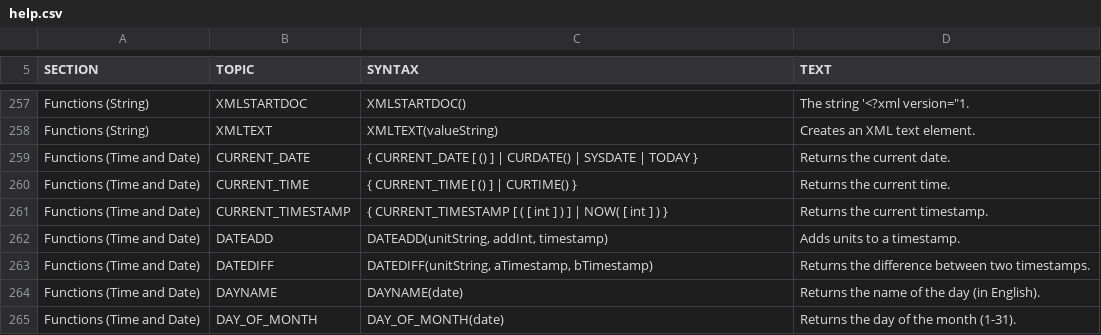
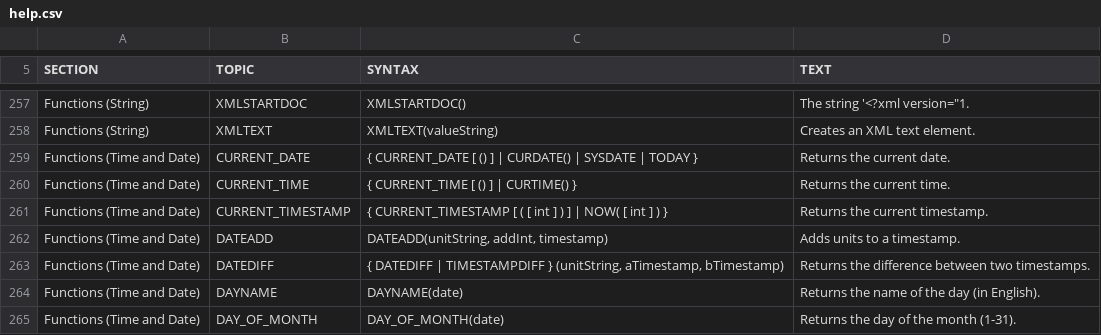
Before and after one commit to coderplay/h2-bitmap, a CSV file: h2/src/main/org/h2/res/help.csv, drawn as a sheet; only a part is shown, gaps mark what is left out.

Commit message:
MySQL compatibility: TIMESTAMPDIFF is now an alias for DATEDIFF.

```diff
--- a/h2/src/main/org/h2/res/help.csv
+++ b/h2/src/main/org/h2/res/help.csv
@@ -1121,6 +1121,6 @@ DATEADD(unitString, addInt, timestamp)
 Adds units to a timestamp."
-"Functions (Time and Date)","DATEDIFF","
-DATEDIFF(unitString, aTimestamp, bTimestamp)
-","
-Returns the difference between two timestamps."
+"Functions (Time and Date)","DATEDIFF","
+{ DATEDIFF | TIMESTAMPDIFF } (unitString, aTimestamp, bTimestamp)
+","
+Returns the difference between two timestamps."
 "Functions (Time and Date)","DAYNAME","
```
